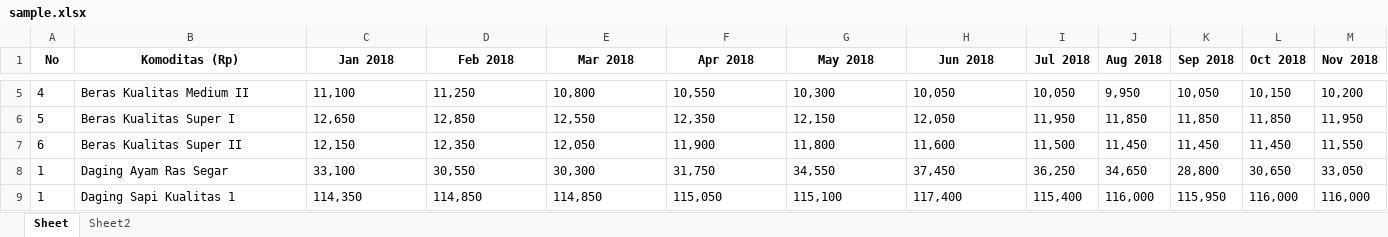
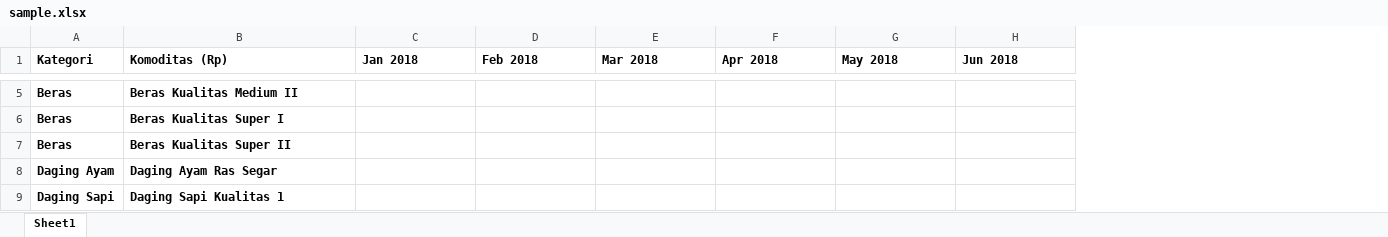
Before and after one commit to ayuariesta/prediksi-barang, an Excel workbook: public/docs/sample.xlsx, sheet Sheet1, drawn as a sheet; only a part is shown, gaps mark what is left out; values as stored, in another font and other column widths than the file's, no borders; removed rows and columns are numbered as before the commit, all else as after; the diff covers the shown part only; the diff names each change by its address in the sheet, - before the commit and + after, or states it on an @@ line.

```diff
--- a/public/docs/sample.xlsx (sheet Sheet1)
+++ b/public/docs/sample.xlsx (sheet Sheet1)
-sheet tab: Sheet
+sheet tab: Sheet1
-sheet tab: Sheet2
-column A (No), rows 5-9: 4 | 5 | 6 | 1 | 1
+column A (Kategori), rows 5-9: Beras | Beras | Beras | Daging Ayam | Daging Sapi
-column I (Jul 2018), rows 5-9: 10,050 | 11,950 | 11,500 | 36,250 | 115,400
-column J (Aug 2018), rows 5-9: 9,950 | 11,850 | 11,450 | 34,650 | 116,000
-column K (Sep 2018), rows 5-9: 10,050 | 11,850 | 11,450 | 28,800 | 115,950
-column L (Oct 2018), rows 5-9: 10,150 | 11,850 | 11,450 | 30,650 | 116,000
-column M (Nov 2018), rows 5-9: 10,200 | 11,950 | 11,550 | 33,050 | 116,000
-B1:H1 alignment: center
+B1:H1 alignment: left
-B5:B9 bold: off
+B5:B9 bold: on
-C5 (Jan 2018): 11,100
+C5 (Jan 2018): (empty)
-D5 (Feb 2018): 11,250
+D5 (Feb 2018): (empty)
-E5 (Mar 2018): 10,800
+E5 (Mar 2018): (empty)
-F5 (Apr 2018): 10,550
+F5 (Apr 2018): (empty)
-G5 (May 2018): 10,300
+G5 (May 2018): (empty)
-H5 (Jun 2018): 10,050
+H5 (Jun 2018): (empty)
-C6 (Jan 2018): 12,650
+C6 (Jan 2018): (empty)
-D6 (Feb 2018): 12,850
+D6 (Feb 2018): (empty)
-E6 (Mar 2018): 12,550
+E6 (Mar 2018): (empty)
-F6 (Apr 2018): 12,350
+F6 (Apr 2018): (empty)
-G6 (May 2018): 12,150
+G6 (May 2018): (empty)
-H6 (Jun 2018): 12,050
+H6 (Jun 2018): (empty)
-C7 (Jan 2018): 12,150
+C7 (Jan 2018): (empty)
-D7 (Feb 2018): 12,350
+D7 (Feb 2018): (empty)
-E7 (Mar 2018): 12,050
+E7 (Mar 2018): (empty)
-F7 (Apr 2018): 11,900
+F7 (Apr 2018): (empty)
-G7 (May 2018): 11,800
+G7 (May 2018): (empty)
-H7 (Jun 2018): 11,600
+H7 (Jun 2018): (empty)
-C8 (Jan 2018): 33,100
+C8 (Jan 2018): (empty)
-D8 (Feb 2018): 30,550
+D8 (Feb 2018): (empty)
-E8 (Mar 2018): 30,300
+E8 (Mar 2018): (empty)
-F8 (Apr 2018): 31,750
+F8 (Apr 2018): (empty)
-G8 (May 2018): 34,550
+G8 (May 2018): (empty)
-H8 (Jun 2018): 37,450
+H8 (Jun 2018): (empty)
-C9 (Jan 2018): 114,350
+C9 (Jan 2018): (empty)
-D9 (Feb 2018): 114,850
+D9 (Feb 2018): (empty)
-E9 (Mar 2018): 114,850
+E9 (Mar 2018): (empty)
-F9 (Apr 2018): 115,050
+F9 (Apr 2018): (empty)
-G9 (May 2018): 115,100
+G9 (May 2018): (empty)
-H9 (Jun 2018): 117,400
+H9 (Jun 2018): (empty)
```
Also changed, not shown: 49 removed columns, 96 edited cells and cell formats elsewhere in this sheet, 6 other files.
